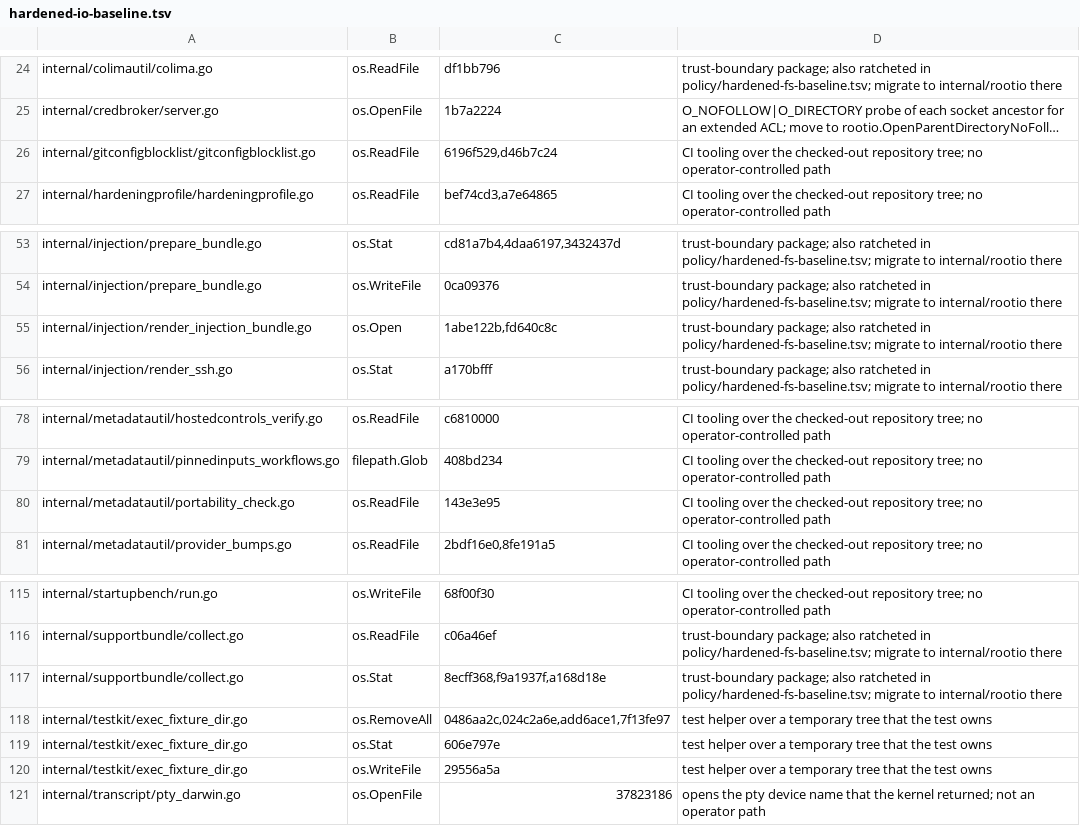
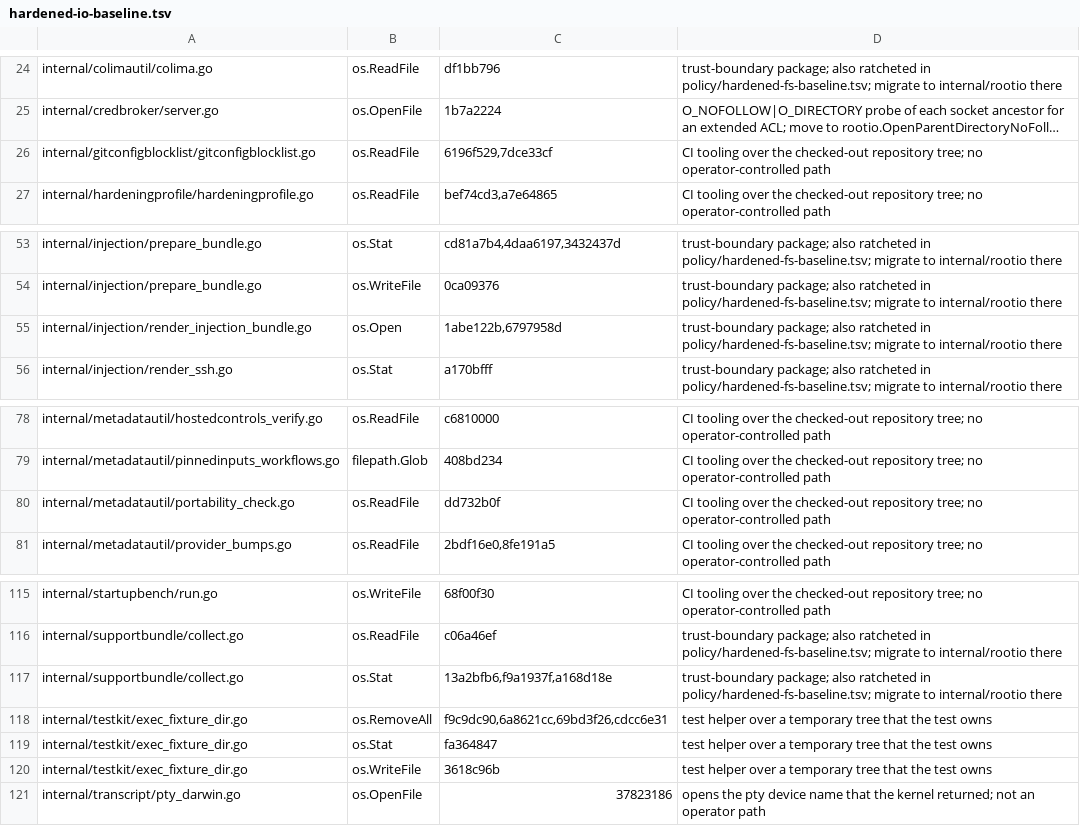
Before and after one commit to omkhar/workcell, a TSV file: policy/hardened-io-baseline.tsv, drawn as a sheet; only a part is shown, gaps mark what is left out; long unchanged cells end in …; the diff covers the shown part only; the diff names each change by its address in the sheet, - before the commit and + after, or states it on an @@ line.

```diff
--- a/policy/hardened-io-baseline.tsv
+++ b/policy/hardened-io-baseline.tsv
-C26: 6196f529,d46b7c24
+C26: 6196f529,7dce33cf
-C55: 1abe122b,fd640c8c
+C55: 1abe122b,6797958d
-C80: 143e3e95
+C80: dd732b0f
-C117: 8ecff368,f9a1937f,a168d18e
+C117: 13a2bfb6,f9a1937f,a168d18e
-C118: 0486aa2c,024c2a6e,add6ace1,7f13fe97
+C118: f9c9dc90,6a8621cc,69bd3f26,cdcc6e31
-C119: 606e797e
+C119: fa364847
-C120: 29556a5a
+C120: 3618c96b
```
Also changed, not shown: 12 edited cells elsewhere in this file, 2 other files.
